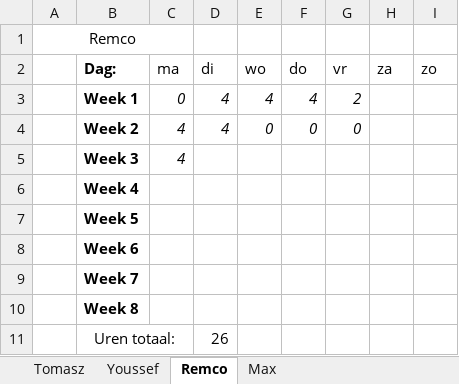
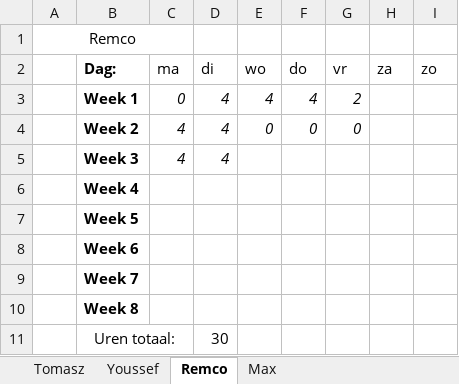
Before and after one commit to FIFA-by-TYMR/Project_Documentation, an Excel workbook: Documenten/Urenlijst.xlsx, sheet Remco, drawn as a sheet; values as stored, in another font and other column widths than the file's, no borders; the diff names each change by its address in the sheet, - before the commit and + after, or states it on an @@ line.

```diff
--- a/Documenten/Urenlijst.xlsx (sheet Remco)
+++ b/Documenten/Urenlijst.xlsx (sheet Remco)
-D5 (di): (empty)
+D5 (di): 4
-D11 (di): 26
+D11 (di): 30
```
Also changed, not shown: sheet Tomasz, sheet Youssef, sheet Max, 2 other files.
